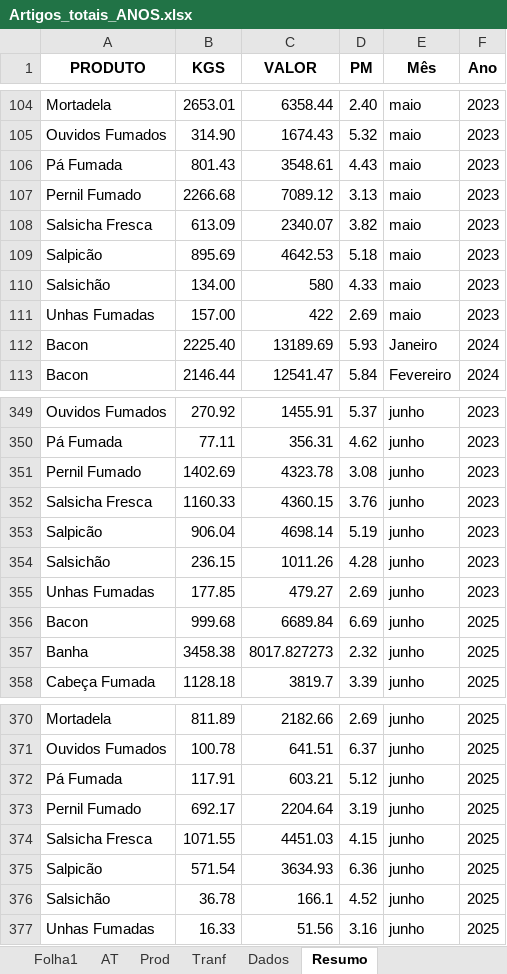
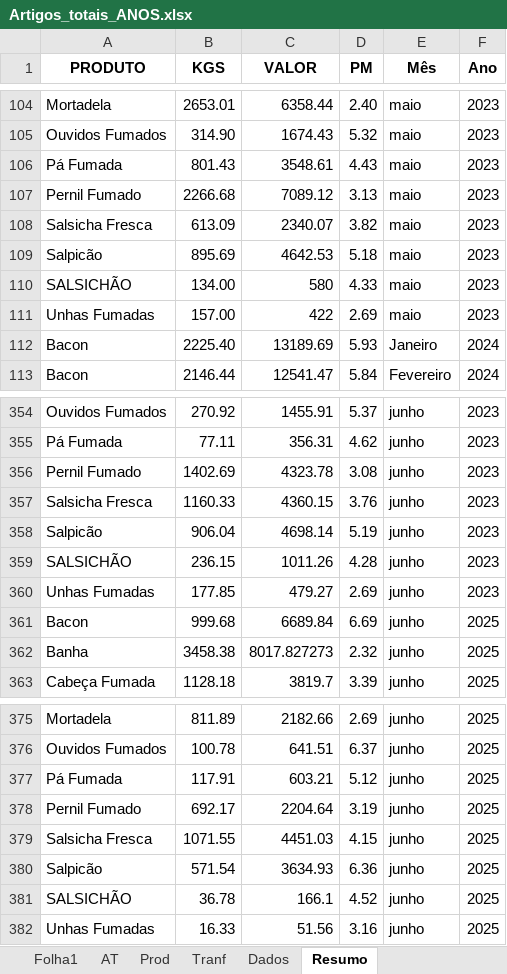
Before and after one commit to paulom40/PFonseca.py, an Excel workbook: Artigos_totais_ANOS.xlsx, sheet Resumo, drawn as a sheet; only a part is shown, gaps mark what is left out; values as stored, in another font and other column widths than the file's, no borders; addresses are those after the commit; the diff covers the shown part only; the diff names each change by its address in the sheet, - before the commit and + after, or states it on an @@ line.

```diff
--- a/Artigos_totais_ANOS.xlsx (sheet Resumo)
+++ b/Artigos_totais_ANOS.xlsx (sheet Resumo)
-A110 (PRODUTO): Salsichão
+A110 (PRODUTO): SALSICHÃO
-A359 (PRODUTO): Salsichão
+A359 (PRODUTO): SALSICHÃO
-A381 (PRODUTO): Salsichão
+A381 (PRODUTO): SALSICHÃO
```
Also changed, not shown: 5 added rows and 4 edited cells elsewhere in this sheet, formulas that keep their value.
